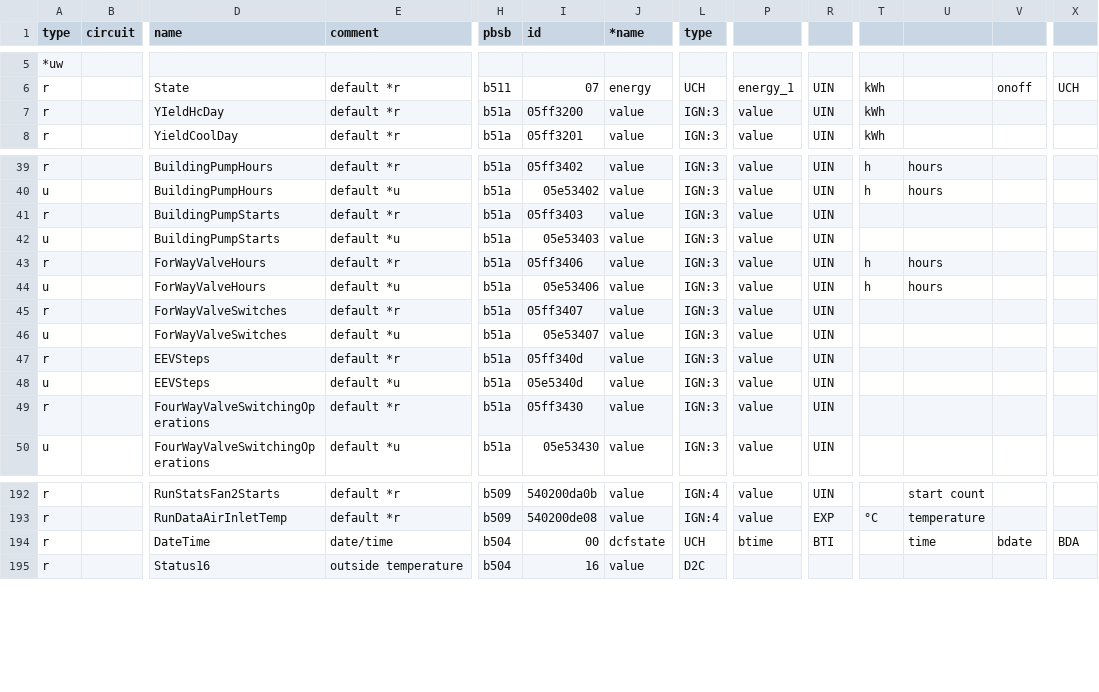
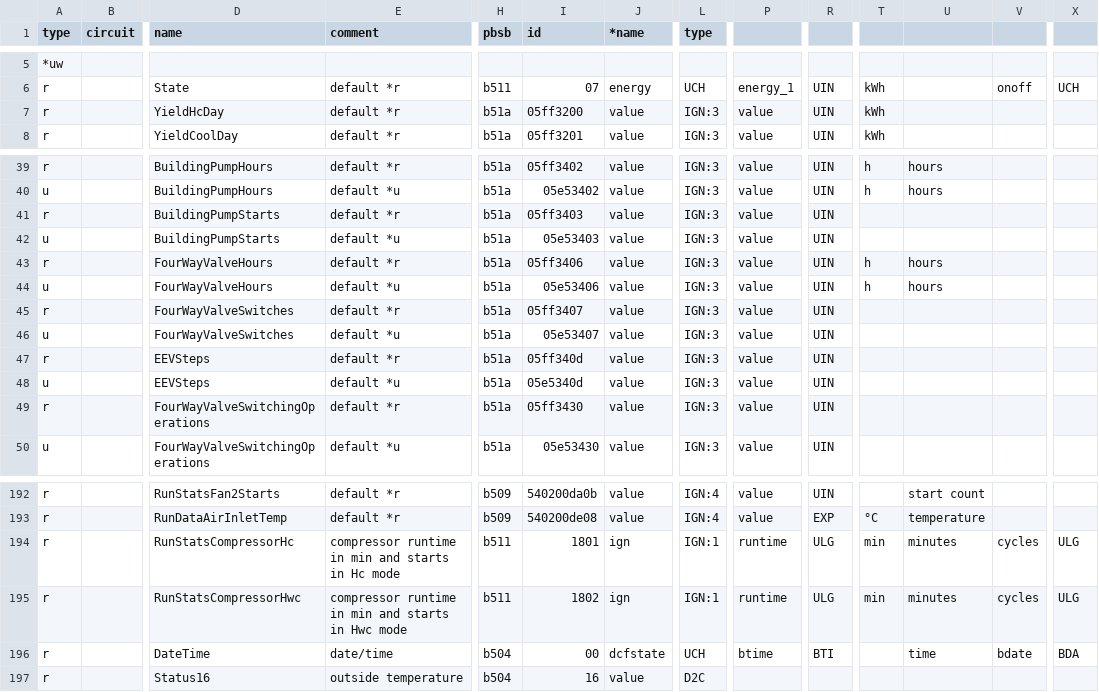
Before and after one commit to peedign/ebus.hp.github.io, a CSV file: next/en/vaillant/08.hmu.csv, drawn as a sheet; only a part is shown, gaps mark what is left out; rows hold the shown columns only; the diff names each change by its address in the sheet, - before the commit and + after, or states it on an @@ line.

```diff
--- a/next/en/vaillant/08.hmu.csv
+++ b/next/en/vaillant/08.hmu.csv
-D7 (name): YIeldHcDay
+D7 (name): YieldHcDay
-D43:D44 (name): ForWayValveHours
+D43:D44 (name): FourWayValveHours
-D45:D46 (name): ForWayValveSwitches
+D45:D46 (name): FourWayValveSwitches
+row 194: r |  | RunStatsCompressorHc | compressor runtime in min and starts in Hc mode | b511 | 1801 | ign | IGN:1 | runtime | ULG | min | minutes | cycles | ULG
+row 195: r |  | RunStatsCompressorHwc | compressor runtime in min and starts in Hwc mode | b511 | 1802 | ign | IGN:1 | runtime | ULG | min | minutes | cycles | ULG
```
Also changed, not shown: next/de/vaillant/08.hmu.csv, 3 other files.
